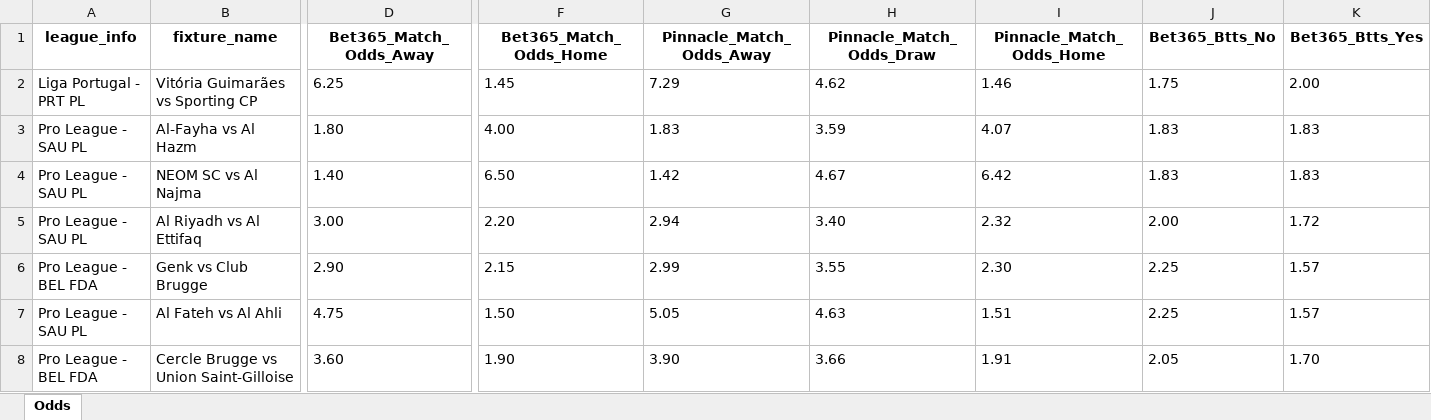
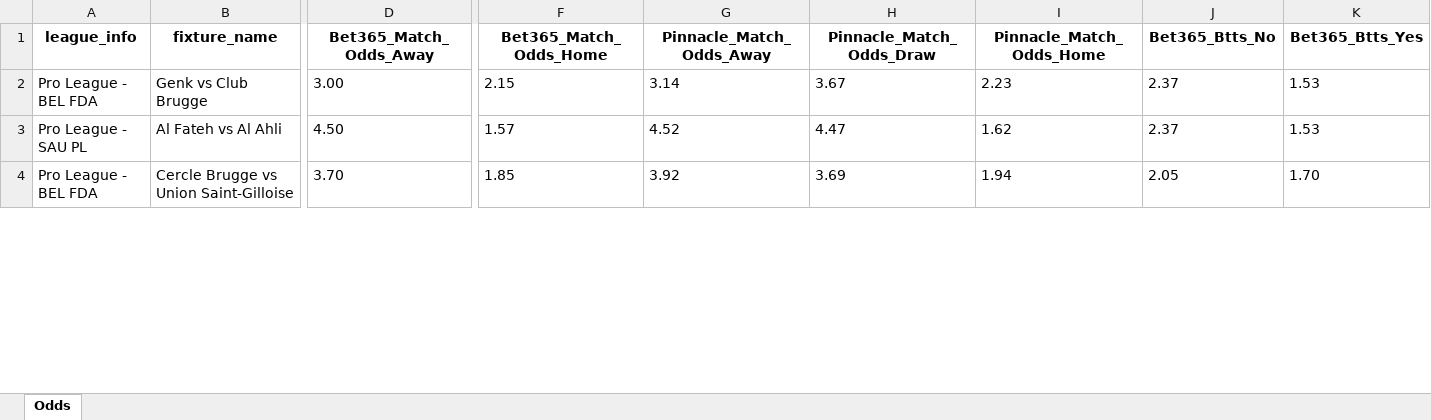
Before and after one commit to bet2all/bet2all, an Excel workbook: data/season_2025/next_games/next_games.xlsx, sheet Odds, drawn as a sheet; only a part is shown, gaps mark what is left out; values as stored, in another font and other column widths than the file's, no borders; removed rows and columns are numbered as before the commit, all else as after; rows hold the shown columns only; the diff covers the shown part only; the diff names each change by its address in the sheet, - before the commit and + after, or states it on an @@ line.

Commit message:
Atualizando data/season_2025/next_games/next_games.xlsx via script

```diff
--- a/data/season_2025/next_games/next_games.xlsx (sheet Odds)
+++ b/data/season_2025/next_games/next_games.xlsx (sheet Odds)
-row 2: Liga Portugal - PRT PL | Vitória Guimarães vs Sporting CP | 6.25 | 1.45 | 7.29 | 4.62 | 1.46 | 1.75 | 2.00
-row 3: Pro League - SAU PL | Al-Fayha vs Al Hazm | 1.80 | 4.00 | 1.83 | 3.59 | 4.07 | 1.83 | 1.83
-row 4: Pro League - SAU PL | NEOM SC vs Al Najma | 1.40 | 6.50 | 1.42 | 4.67 | 6.42 | 1.83 | 1.83
-row 5: Pro League - SAU PL | Al Riyadh vs Al Ettifaq | 3.00 | 2.20 | 2.94 | 3.40 | 2.32 | 2.00 | 1.72
-D2 (Bet365_Match_Odds_Away): 2.90
+D2 (Bet365_Match_Odds_Away): 3.00
-G2 (Pinnacle_Match_Odds_Away): 2.99
+G2 (Pinnacle_Match_Odds_Away): 3.14
-H2 (Pinnacle_Match_Odds_Draw): 3.55
+H2 (Pinnacle_Match_Odds_Draw): 3.67
-I2 (Pinnacle_Match_Odds_Home): 2.30
+I2 (Pinnacle_Match_Odds_Home): 2.23
-J2:J3 (Bet365_Btts_No): 2.25
+J2:J3 (Bet365_Btts_No): 2.37
-K2:K3 (Bet365_Btts_Yes): 1.57
+K2:K3 (Bet365_Btts_Yes): 1.53
-D3 (Bet365_Match_Odds_Away): 4.75
+D3 (Bet365_Match_Odds_Away): 4.50
-F3 (Bet365_Match_Odds_Home): 1.50
+F3 (Bet365_Match_Odds_Home): 1.57
-G3 (Pinnacle_Match_Odds_Away): 5.05
+G3 (Pinnacle_Match_Odds_Away): 4.52
-H3 (Pinnacle_Match_Odds_Draw): 4.63
+H3 (Pinnacle_Match_Odds_Draw): 4.47
-I3 (Pinnacle_Match_Odds_Home): 1.51
+I3 (Pinnacle_Match_Odds_Home): 1.62
-D4 (Bet365_Match_Odds_Away): 3.60
+D4 (Bet365_Match_Odds_Away): 3.70
-F4 (Bet365_Match_Odds_Home): 1.90
+F4 (Bet365_Match_Odds_Home): 1.85
-G4 (Pinnacle_Match_Odds_Away): 3.90
+G4 (Pinnacle_Match_Odds_Away): 3.92
-H4 (Pinnacle_Match_Odds_Draw): 3.66
+H4 (Pinnacle_Match_Odds_Draw): 3.69
-I4 (Pinnacle_Match_Odds_Home): 1.91
+I4 (Pinnacle_Match_Odds_Home): 1.94
```
Also changed, not shown: 17 added rows and 193 edited cells elsewhere in this sheet.
